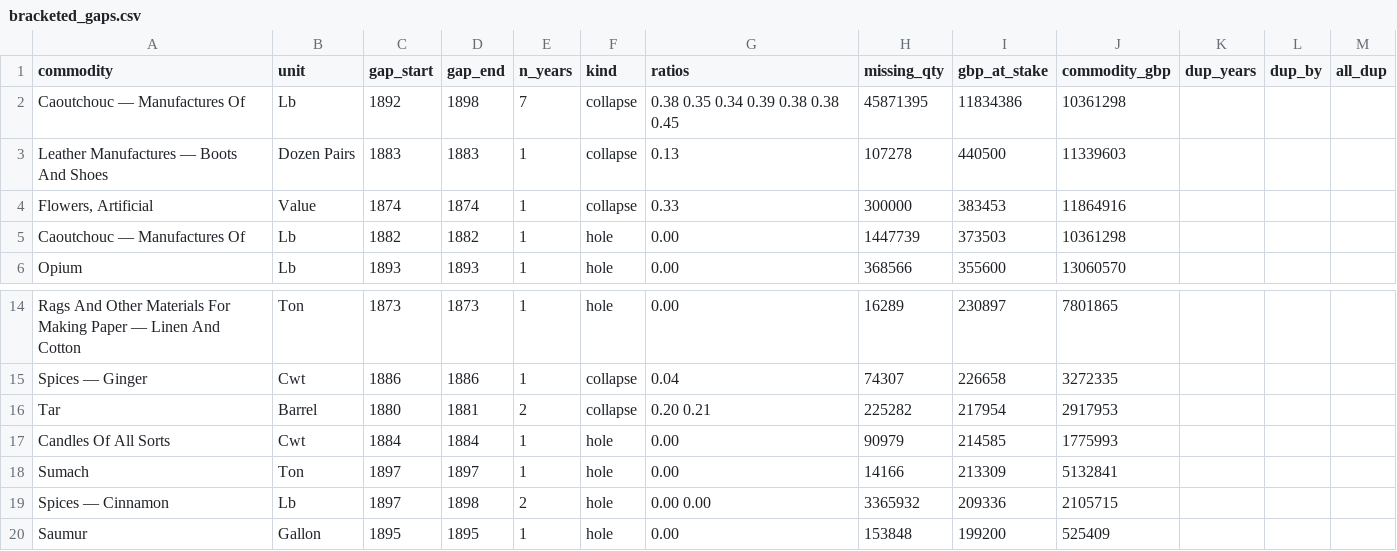
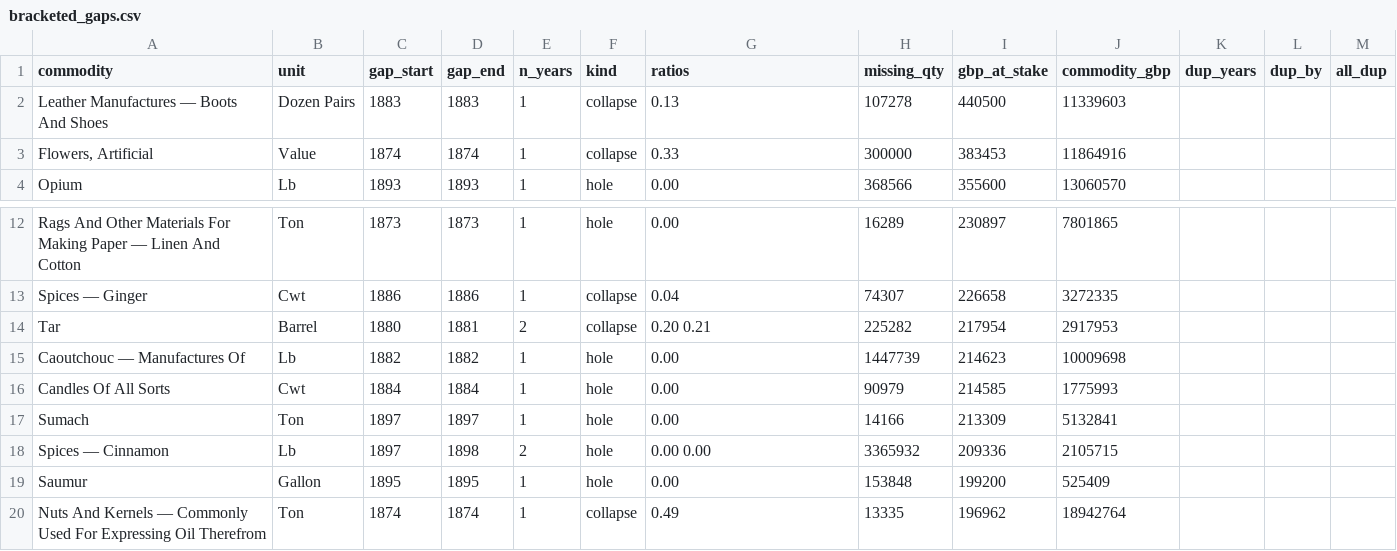
Before and after one commit to jburnford/uk-trade-db, a CSV file: reports/bracketed_gaps.csv, drawn as a sheet; only a part is shown, gaps mark what is left out; the shorter side is filled out with more unchanged rows; removed rows and columns are numbered as before the commit, all else as after; the diff names each change by its address in the sheet, - before the commit and + after, or states it on an @@ line.

```diff
--- a/reports/bracketed_gaps.csv
+++ b/reports/bracketed_gaps.csv
-row 2: Caoutchouc — Manufactures Of | Lb | 1892 | 1898 | 7 | collapse | 0.38 0.35 0.34 0.39 0.38 0.38 0.45 | 45871395 | 11834386 | 10361298
-row 5: Caoutchouc — Manufactures Of | Lb | 1882 | 1882 | 1 | hole | 0.00 | 1447739 | 373503 | 10361298
+row 15: Caoutchouc — Manufactures Of | Lb | 1882 | 1882 | 1 | hole | 0.00 | 1447739 | 214623 | 10009698
```
Also changed, not shown: reference/manual_t1.csv, reports/fuzzy_merges.csv, 4 other files.
